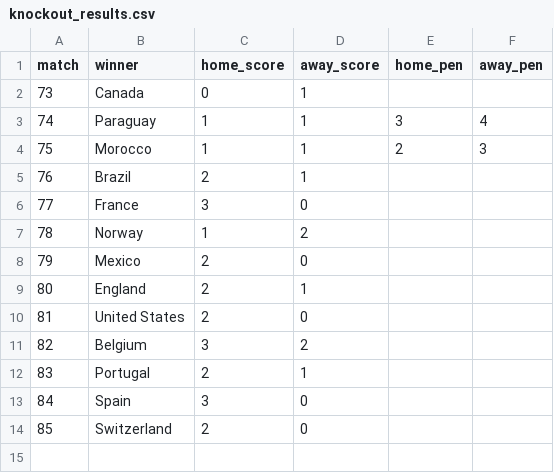
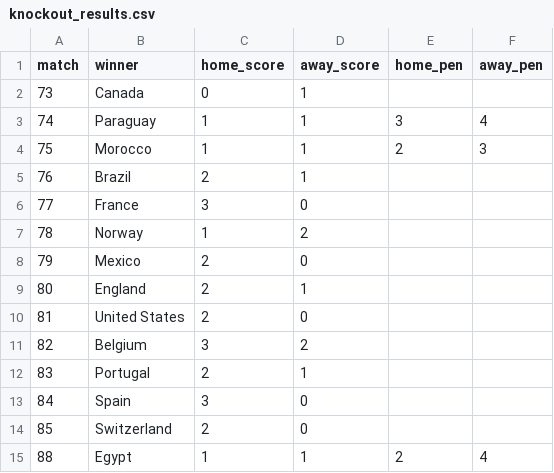
Before and after one commit to riteshwarade/wc26, a CSV file: results/knockout_results.csv, drawn as a sheet.

```diff
--- a/results/knockout_results.csv
+++ b/results/knockout_results.csv
@@ -14 +14,2 @@ match,winner,home_score,away_score,home_pen,away_pen
 85,Switzerland,2,0,,
+88,Egypt,1,1,2,4
```
